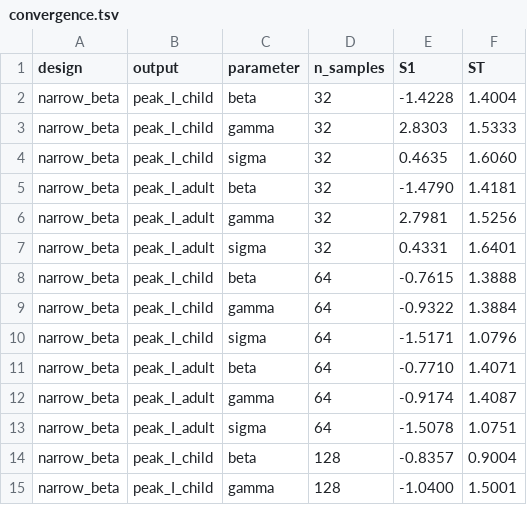
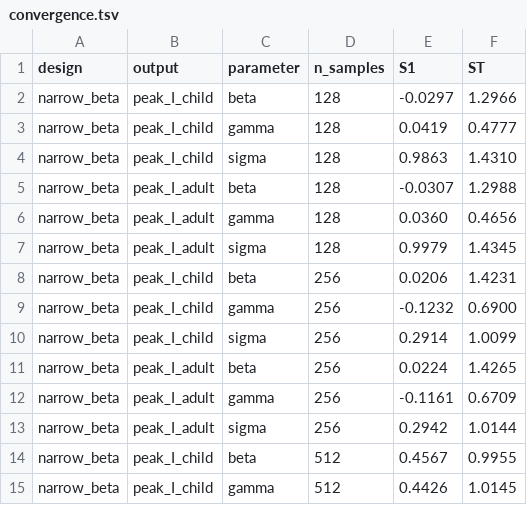
Before and after one commit to starsimhub/camdl, a TSV file: examples/seir_age_sobol/output/analysis/sensitivity/narrow_beta/convergence.tsv, drawn as a sheet; only a part is shown; the diff covers the shown part only.

Commit message:
fix(experiment): correct point_id tracking; add response curves; refresh golden
The design experiment runner never wrote run.json, so extract_point_id_from_run_json
always fell back to a sequential counter — producing 15,360 unique IDs instead
of the correct 5,120 repeated 3× per seed. This scrambled every parameter↔output
join, making all Sobol indices and response curves meaningless.

Also increases N 256→1024 and raises beta_min 0.05→0.1 (R0_min: 1.45→2.9)
to keep all design points safely supercritical.

Fixes:
- experiment.rs: add point_idx to RunPlan; write run.json with design_point_index
  after each design run so outputs.tsv joins are correct

User-facing:
- New plot-response command: conditional mean curves E[output|param_i] per design
- scatter.py: inputs → blue, output row/col → orange (was all same blue)
- CLI reordered: plot-response, plot-scatter, plot-sensitivity, plot-convergence
  (plot-voi removed; voi.py kept but not exposed)
- Golden example refreshed: N=1024, corrected TSVs, updated figures

```diff
--- a/examples/seir_age_sobol/output/analysis/sensitivity/narrow_beta/convergence.tsv
+++ b/examples/seir_age_sobol/output/analysis/sensitivity/narrow_beta/convergence.tsv
@@ -1,15 +1,15 @@
 design	output	parameter	n_samples	S1	ST
-narrow_beta	peak_I_child	beta	32	-1.4228	1.4004
-narrow_beta	peak_I_child	gamma	32	2.8303	1.5333
-narrow_beta	peak_I_child	sigma	32	0.4635	1.6060
-narrow_beta	peak_I_adult	beta	32	-1.4790	1.4181
-narrow_beta	peak_I_adult	gamma	32	2.7981	1.5256
-narrow_beta	peak_I_adult	sigma	32	0.4331	1.6401
-narrow_beta	peak_I_child	beta	64	-0.7615	1.3888
-narrow_beta	peak_I_child	gamma	64	-0.9322	1.3884
-narrow_beta	peak_I_child	sigma	64	-1.5171	1.0796
-narrow_beta	peak_I_adult	beta	64	-0.7710	1.4071
-narrow_beta	peak_I_adult	gamma	64	-0.9174	1.4087
-narrow_beta	peak_I_adult	sigma	64	-1.5078	1.0751
-narrow_beta	peak_I_child	beta	128	-0.8357	0.9004
-narrow_beta	peak_I_child	gamma	128	-1.0400	1.5001
+narrow_beta	peak_I_child	beta	128	-0.0297	1.2966
+narrow_beta	peak_I_child	gamma	128	0.0419	0.4777
+narrow_beta	peak_I_child	sigma	128	0.9863	1.4310
+narrow_beta	peak_I_adult	beta	128	-0.0307	1.2988
+narrow_beta	peak_I_adult	gamma	128	0.0360	0.4656
+narrow_beta	peak_I_adult	sigma	128	0.9979	1.4345
+narrow_beta	peak_I_child	beta	256	0.0206	1.4231
+narrow_beta	peak_I_child	gamma	256	-0.1232	0.6900
+narrow_beta	peak_I_child	sigma	256	0.2914	1.0099
+narrow_beta	peak_I_adult	beta	256	0.0224	1.4265
+narrow_beta	peak_I_adult	gamma	256	-0.1161	0.6709
+narrow_beta	peak_I_adult	sigma	256	0.2942	1.0144
+narrow_beta	peak_I_child	beta	512	0.4567	0.9955
+narrow_beta	peak_I_child	gamma	512	0.4426	1.0145
```
Also changed, not shown: 30 edited cells elsewhere in this file, examples/seir_age_sobol/output/analysis/sensitivity/current/convergence.tsv, examples/seir_age_sobol/output/analysis/sensitivity/current/sobol_indices.tsv, 24 other files.
